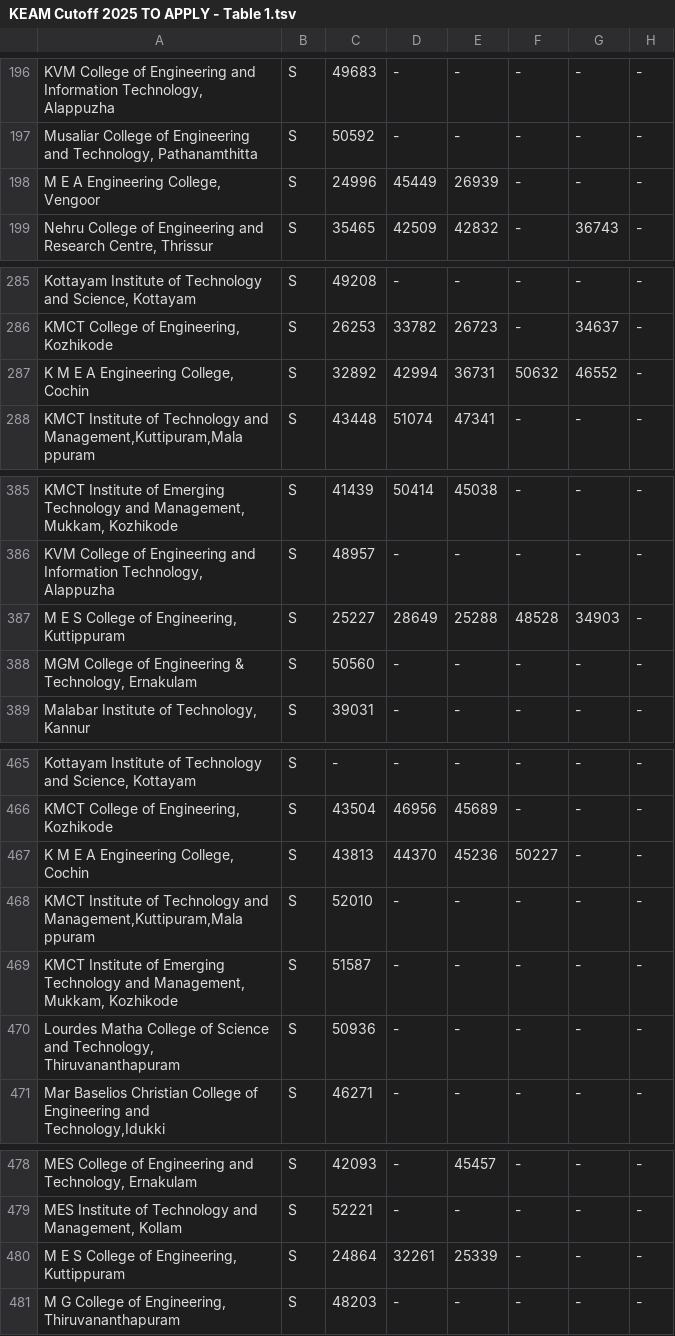
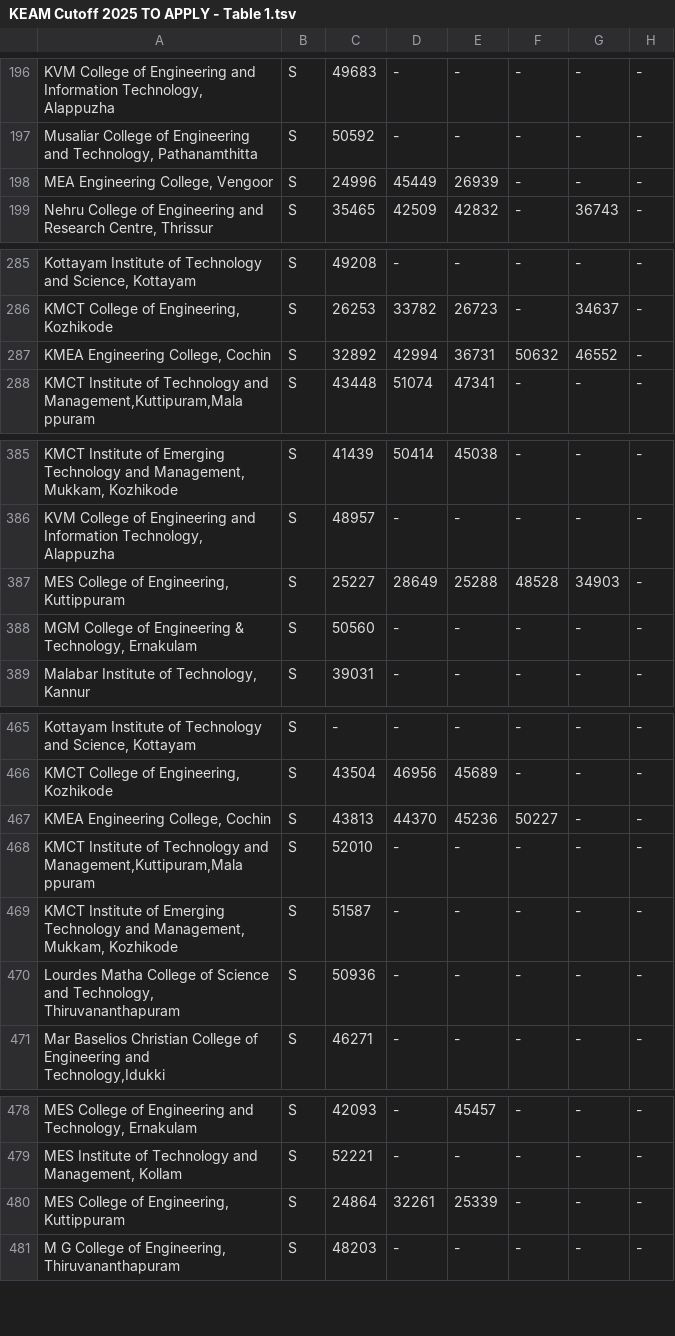
Before and after one commit to zafarlovesprogramming/KEAM-Cutoff-2025-TO-APPLY---Table-1, a TSV file: KEAM Cutoff 2025 TO APPLY - Table 1.tsv, drawn as a sheet; only a part is shown, gaps mark what is left out; the diff covers the shown part only; the diff names each change by its address in the sheet, - before the commit and + after, or states it on an @@ line.

```diff
--- a/KEAM Cutoff 2025 TO APPLY - Table 1.tsv
+++ b/KEAM Cutoff 2025 TO APPLY - Table 1.tsv
-A198: M E A Engineering College, Vengoor
+A198: MEA Engineering College, Vengoor
-A287: K M E A Engineering College, Cochin
+A287: KMEA Engineering College, Cochin
-A387: M E S College of Engineering, Kuttippuram
+A387: MES College of Engineering, Kuttippuram
-A467: K M E A Engineering College, Cochin
+A467: KMEA Engineering College, Cochin
-A480: M E S College of Engineering, Kuttippuram
+A480: MES College of Engineering, Kuttippuram
```
Also changed, not shown: 15 edited cells elsewhere in this file.
